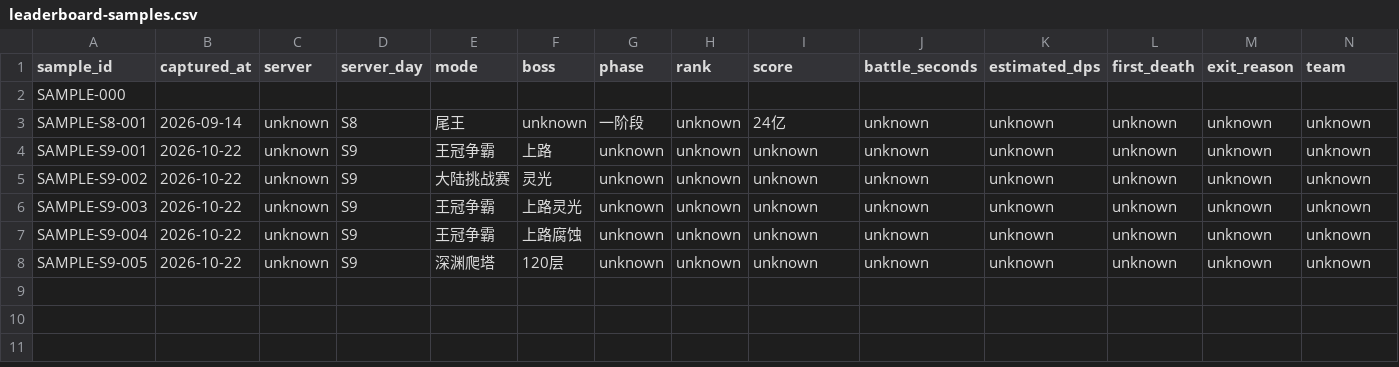
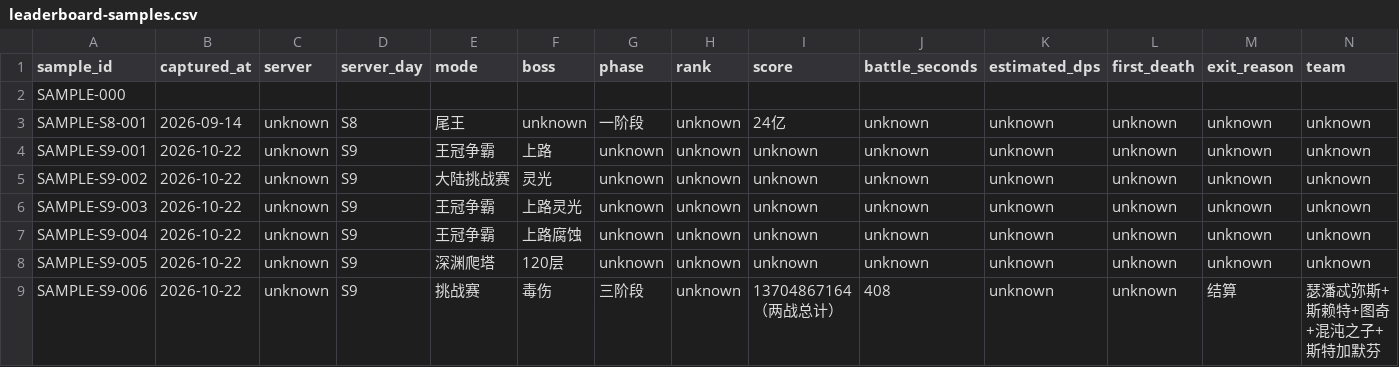
Before and after one commit to tao2years/Dragon_Silence, a CSV file: corpus/leaderboard-samples.csv, drawn as a sheet; only a part is shown; rows hold the shown columns only; the diff names each change by its address in the sheet, - before the commit and + after, or states it on an @@ line.

```diff
--- a/corpus/leaderboard-samples.csv
+++ b/corpus/leaderboard-samples.csv
+row 9: SAMPLE-S9-006 | 2026-10-22 | unknown | S9 | 挑战赛 | 毒伤 | 三阶段 | unknown | 13704867164（两战总计） | 408 | unknown | unknown | 结算 | 瑟潘忒弥斯+斯赖特+图奇+混沌之子+斯特加默芬
```
Also changed, not shown: corpus/sources.csv, 8 other files.
